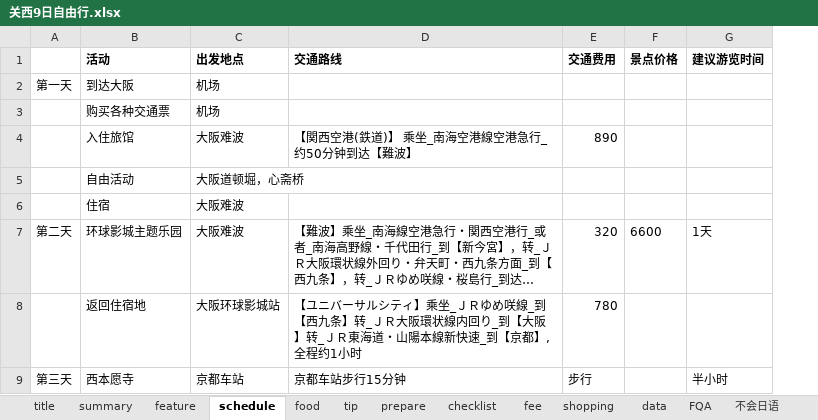
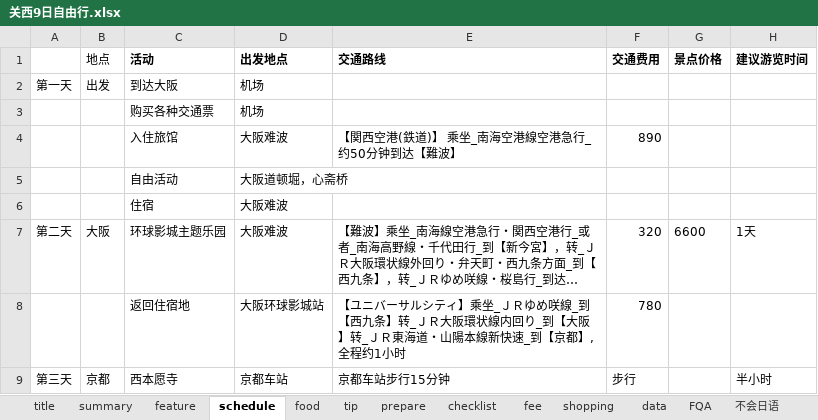
Before and after one commit to minixia/zhidequ2, an Excel workbook: data/关西9日自由行.xlsx, sheet schedule, drawn as a sheet; only a part is shown; long unchanged cells end in …; values as stored, in another font and other column widths than the file's, no borders; the diff names each change by its address in the sheet, - before the commit and + after, or states it on an @@ line.

```diff
--- a/data/关西9日自由行.xlsx (sheet schedule)
+++ b/data/关西9日自由行.xlsx (sheet schedule)
+column B (地点), rows 2-9: 出发 |  |  |  |  | 大阪 |  | 京都
```
Also changed, not shown: 21 other files.
